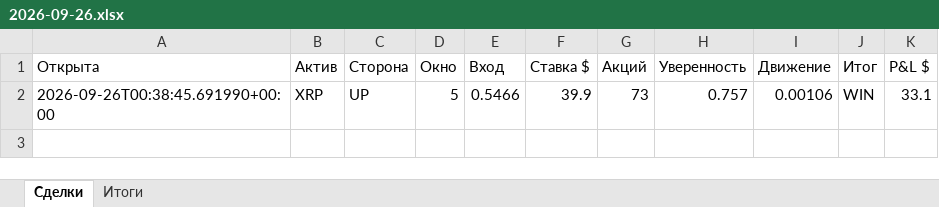
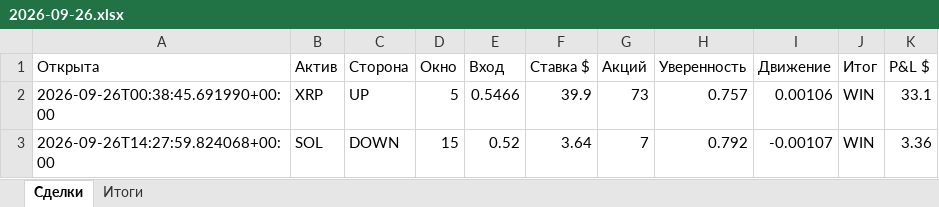
Before and after one commit to n85t594ht5-creator/polybot, an Excel workbook: reports/2026-09-26.xlsx, sheet Сделки, drawn as a sheet; values as stored, in another font and other column widths than the file's, no borders; the diff names each change by its address in the sheet, - before the commit and + after, or states it on an @@ line.

```diff
--- a/reports/2026-09-26.xlsx (sheet Сделки)
+++ b/reports/2026-09-26.xlsx (sheet Сделки)
+row 3: 2026-09-26T14:27:59.824068+00:00 | SOL | DOWN | 15 | 0.52 | 3.64 | 7 | 0.792 | -0.00107 | WIN | 3.36
```
Also changed, not shown: sheet Итоги, reports/2026-09-25.xlsx, 4 other files.
